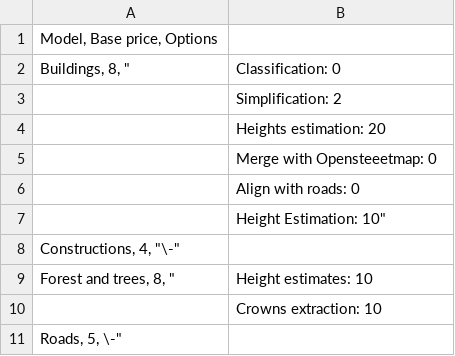
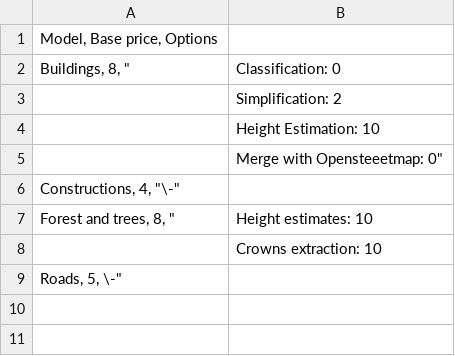
Before and after one commit to Geoalert/mapflow-docs-en, a CSV file: source/userguides/_static/csv/web_processing_prices.csv, drawn as a sheet.

Commit message:
fix prices

```diff
--- a/source/userguides/_static/csv/web_processing_prices.csv
+++ b/source/userguides/_static/csv/web_processing_prices.csv
@@ -3,6 +3,4 @@ Buildings, 8,  "| Classification: 0
 | Simplification: 2
-| Heights estimation: 20
-| Merge with Opensteeetmap: 0
-| Align with roads: 0
-| Height Estimation: 10"
+| Height Estimation: 10
+| Merge with Opensteeetmap: 0"
 Constructions, 4, "\-"
```
